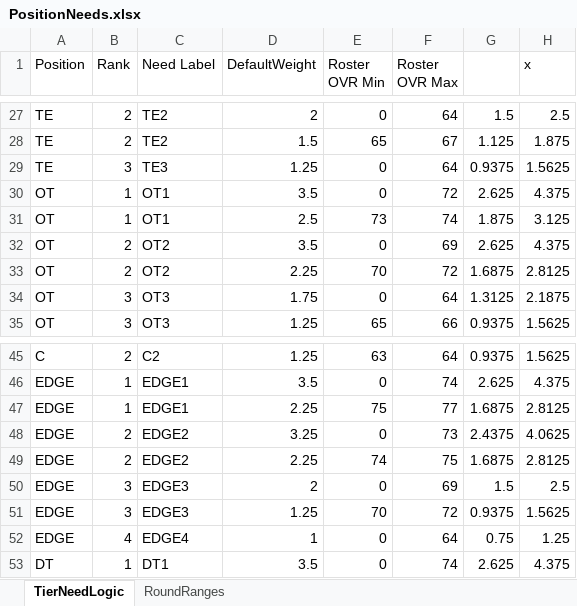
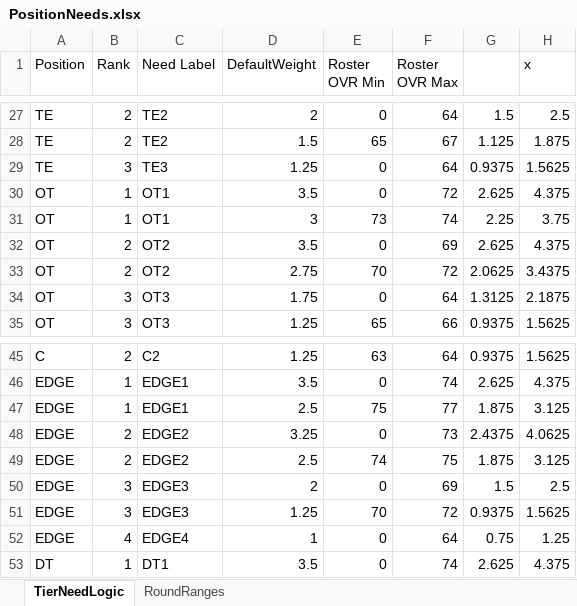
Before and after one commit to ethpec/MaddenDraftTool, an Excel workbook: Files/TestFiles/PositionNeeds.xlsx, sheet TierNeedLogic, drawn as a sheet; only a part is shown, gaps mark what is left out; values as stored, in another font and other column widths than the file's, no borders; the diff names each change by its address in the sheet, - before the commit and + after, or states it on an @@ line.

```diff
--- a/Files/TestFiles/PositionNeeds.xlsx (sheet TierNeedLogic)
+++ b/Files/TestFiles/PositionNeeds.xlsx (sheet TierNeedLogic)
-D31 (DefaultWeight): 2.5
+D31 (DefaultWeight): 3
-G31: 1.875
+G31: 2.25
-H31 (x): 3.125
+H31 (x): 3.75
-D33 (DefaultWeight): 2.25
+D33 (DefaultWeight): 2.75
-G33: 1.6875
+G33: 2.0625
-H33 (x): 2.8125
+H33 (x): 3.4375
-D47 (DefaultWeight): 2.25
+D47 (DefaultWeight): 2.5
-G47: 1.6875
+G47: 1.875
-H47 (x): 2.8125
+H47 (x): 3.125
-D49 (DefaultWeight): 2.25
+D49 (DefaultWeight): 2.5
-G49: 1.6875
+G49: 1.875
-H49 (x): 2.8125
+H49 (x): 3.125
```
Also changed, not shown: 3 other files.
